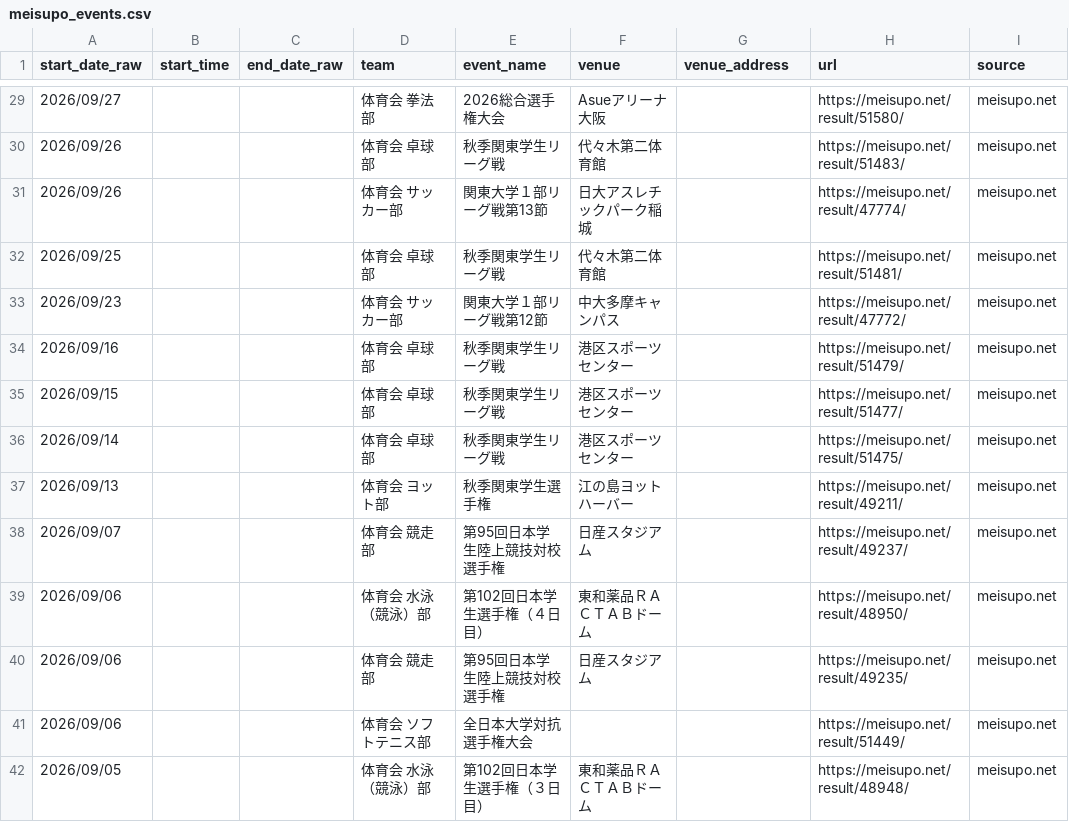
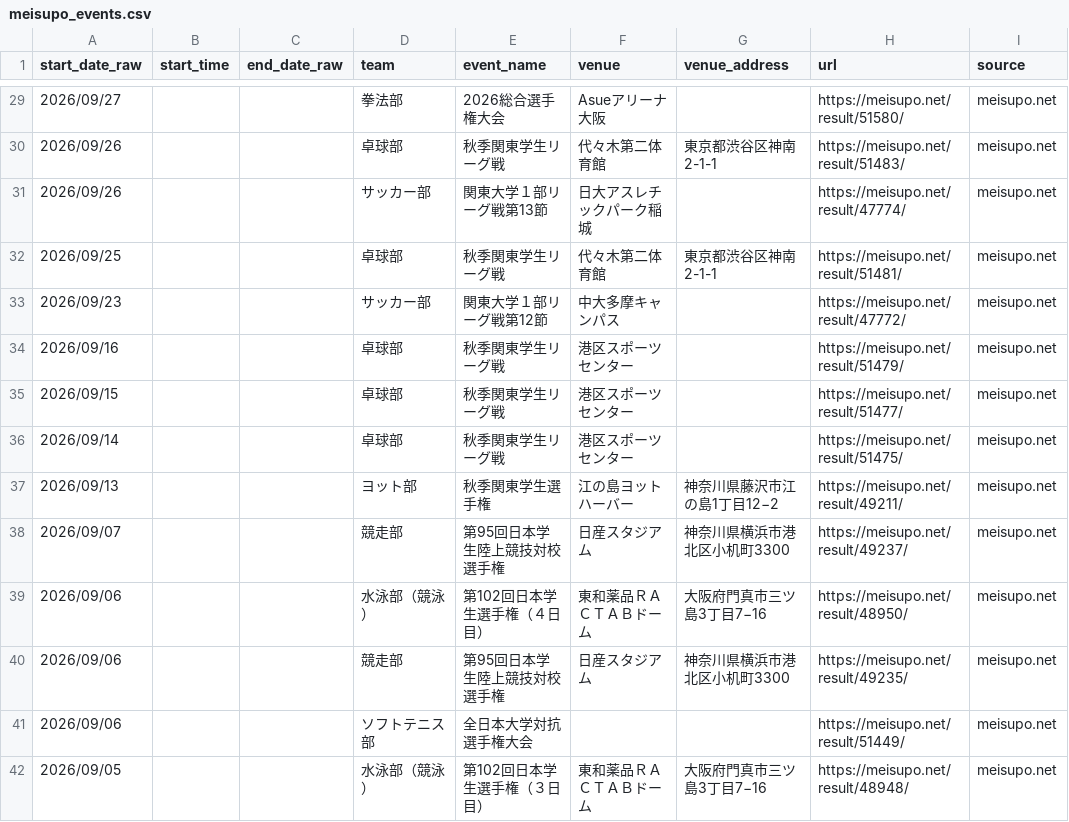
Before and after one commit to ichisasa/meiji-oen-calendar, a CSV file: data/meisupo_events.csv, drawn as a sheet; only a part is shown, gaps mark what is left out; the diff covers the shown part only.

```diff
--- a/data/meisupo_events.csv
+++ b/data/meisupo_events.csv
@@ -29,14 +29,14 @@
-2026/09/27,,,体育会 拳法部,2026総合選手権大会,Asueアリーナ大阪,,https://meisupo.net/result/51580/,meisupo.net
-2026/09/26,,,体育会 卓球部,秋季関東学生リーグ戦,代々木第二体育館,,https://meisupo.net/result/51483/,meisupo.net
-2026/09/26,,,体育会 サッカー部,関東大学１部リーグ戦第13節,日大アスレチックパーク稲城,,https://meisupo.net/result/47774/,meisupo.net
-2026/09/25,,,体育会 卓球部,秋季関東学生リーグ戦,代々木第二体育館,,https://meisupo.net/result/51481/,meisupo.net
-2026/09/23,,,体育会 サッカー部,関東大学１部リーグ戦第12節,中大多摩キャンパス,,https://meisupo.net/result/47772/,meisupo.net
-2026/09/16,,,体育会 卓球部,秋季関東学生リーグ戦,港区スポーツセンター,,https://meisupo.net/result/51479/,meisupo.net
-2026/09/15,,,体育会 卓球部,秋季関東学生リーグ戦,港区スポーツセンター,,https://meisupo.net/result/51477/,meisupo.net
-2026/09/14,,,体育会 卓球部,秋季関東学生リーグ戦,港区スポーツセンター,,https://meisupo.net/result/51475/,meisupo.net
-2026/09/13,,,体育会 ヨット部,秋季関東学生選手権,江の島ヨットハーバー,,https://meisupo.net/result/49211/,meisupo.net
-2026/09/07,,,体育会 競走部,第95回日本学生陸上競技対校選手権,日産スタジアム,,https://meisupo.net/result/49237/,meisupo.net
-2026/09/06,,,体育会 水泳（競泳）部,第102回日本学生選手権（４日目）,東和薬品ＲＡＣＴＡＢドーム,,https://meisupo.net/result/48950/,meisupo.net
-2026/09/06,,,体育会 競走部,第95回日本学生陸上競技対校選手権,日産スタジアム,,https://meisupo.net/result/49235/,meisupo.net
-2026/09/06,,,体育会 ソフトテニス部,全日本大学対抗選手権大会,,,https://meisupo.net/result/51449/,meisupo.net
-2026/09/05,,,体育会 水泳（競泳）部,第102回日本学生選手権（３日目）,東和薬品ＲＡＣＴＡＢドーム,,https://meisupo.net/result/48948/,meisupo.net
+2026/09/27,,,拳法部,2026総合選手権大会,Asueアリーナ大阪,,https://meisupo.net/result/51580/,meisupo.net
+2026/09/26,,,卓球部,秋季関東学生リーグ戦,代々木第二体育館,東京都渋谷区神南2-1-1,https://meisupo.net/result/51483/,meisupo.net
+2026/09/26,,,サッカー部,関東大学１部リーグ戦第13節,日大アスレチックパーク稲城,,https://meisupo.net/result/47774/,meisupo.net
+2026/09/25,,,卓球部,秋季関東学生リーグ戦,代々木第二体育館,東京都渋谷区神南2-1-1,https://meisupo.net/result/51481/,meisupo.net
+2026/09/23,,,サッカー部,関東大学１部リーグ戦第12節,中大多摩キャンパス,,https://meisupo.net/result/47772/,meisupo.net
+2026/09/16,,,卓球部,秋季関東学生リーグ戦,港区スポーツセンター,,https://meisupo.net/result/51479/,meisupo.net
+2026/09/15,,,卓球部,秋季関東学生リーグ戦,港区スポーツセンター,,https://meisupo.net/result/51477/,meisupo.net
+2026/09/14,,,卓球部,秋季関東学生リーグ戦,港区スポーツセンター,,https://meisupo.net/result/51475/,meisupo.net
+2026/09/13,,,ヨット部,秋季関東学生選手権,江の島ヨットハーバー,神奈川県藤沢市江の島1丁目12−2,https://meisupo.net/result/49211/,meisupo.net
+2026/09/07,,,競走部,第95回日本学生陸上競技対校選手権,日産スタジアム,神奈川県横浜市港北区小机町3300,https://meisupo.net/result/49237/,meisupo.net
+2026/09/06,,,水泳部（競泳）,第102回日本学生選手権（４日目）,東和薬品ＲＡＣＴＡＢドーム,大阪府門真市三ツ島3丁目7−16,https://meisupo.net/result/48950/,meisupo.net
+2026/09/06,,,競走部,第95回日本学生陸上競技対校選手権,日産スタジアム,神奈川県横浜市港北区小机町3300,https://meisupo.net/result/49235/,meisupo.net
+2026/09/06,,,ソフトテニス部,全日本大学対抗選手権大会,,,https://meisupo.net/result/51449/,meisupo.net
+2026/09/05,,,水泳部（競泳）,第102回日本学生選手権（３日目）,東和薬品ＲＡＣＴＡＢドーム,大阪府門真市三ツ島3丁目7−16,https://meisupo.net/result/48948/,meisupo.net
```
Also changed, not shown: 1 added row and 65 edited cells elsewhere in this file.
